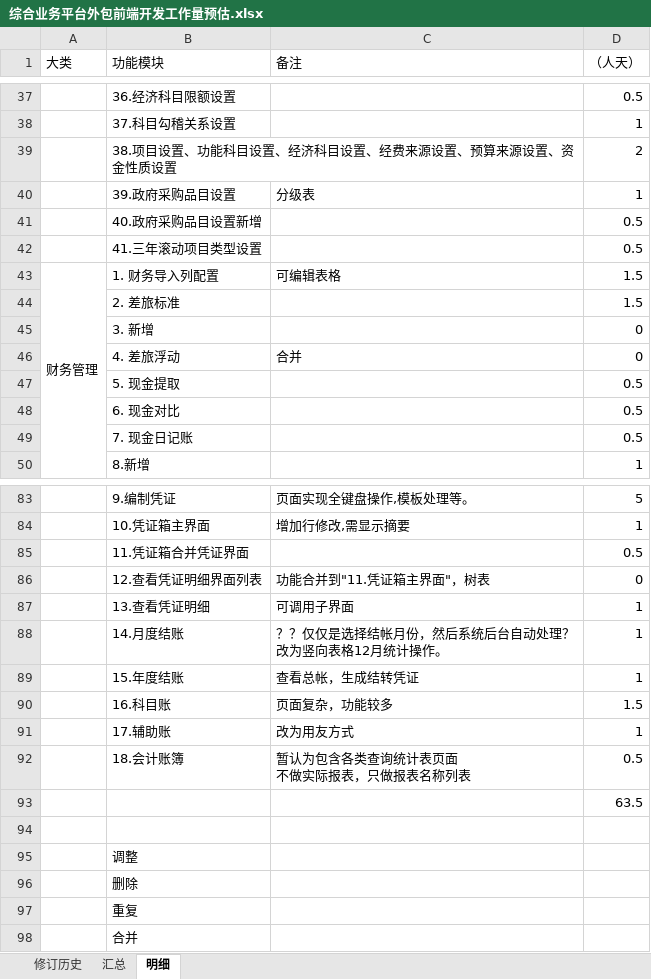
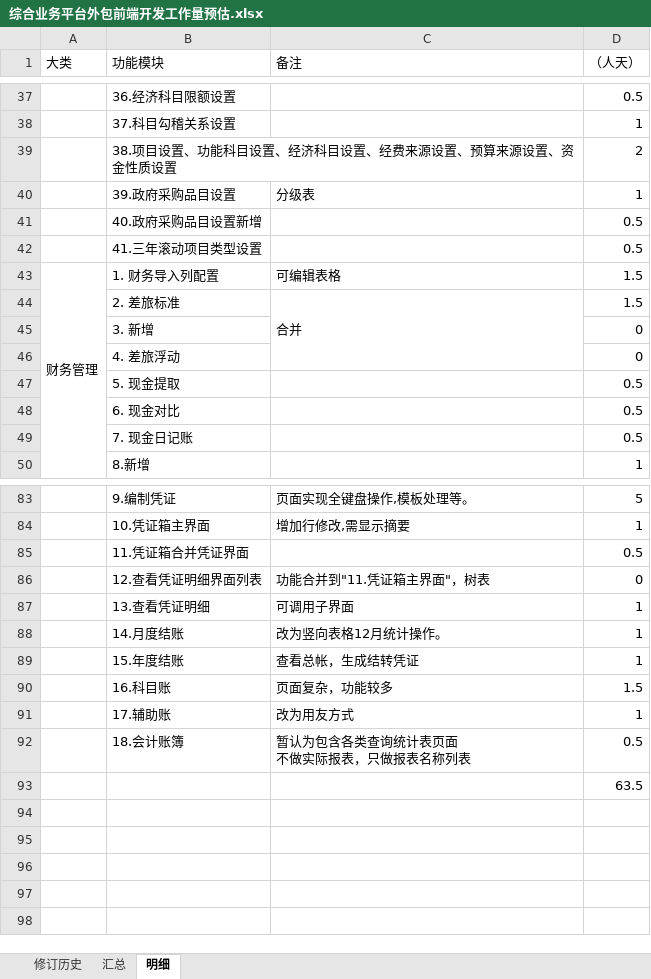
Before and after one commit to zongyuanL/Doc_LCKD_Equipment, an Excel workbook: 项目相关/装备处项目/项目文档/外包合同相关/综合业务平台外包前端开发工作量预估.xlsx, sheet 明细, drawn as a sheet; only a part is shown, gaps mark what is left out; values as stored, in another font and other column widths than the file's, no cell formats; ↵ is a line break in a cell; the diff names each change by its address in the sheet, - before the commit and + after, or states it on an @@ line.

```diff
--- a/项目相关/装备处项目/项目文档/外包合同相关/综合业务平台外包前端开发工作量预估.xlsx (sheet 明细)
+++ b/项目相关/装备处项目/项目文档/外包合同相关/综合业务平台外包前端开发工作量预估.xlsx (sheet 明细)
-C44 (备注): (empty)
+C44 (备注): 合并
+C44:C46 merged
-C46 (备注): 合并
+C46 (备注): (empty)
-C88 (备注): ？？仅仅是选择结帐月份，然后系统后台自动处理？ ↵ 改为竖向表格12月统计操作。
+C88 (备注): 改为竖向表格12月统计操作。
-row 94: (empty)
-row 95:  | 调整
-row 96:  | 删除
-row 97:  | 重复
-row 98:  | 合并
```
Also changed, not shown: cell formats, 7 other files.
